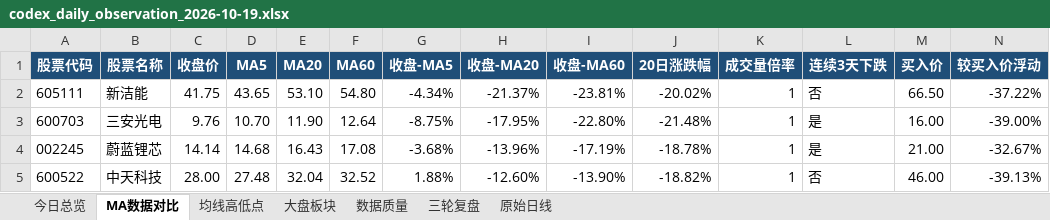
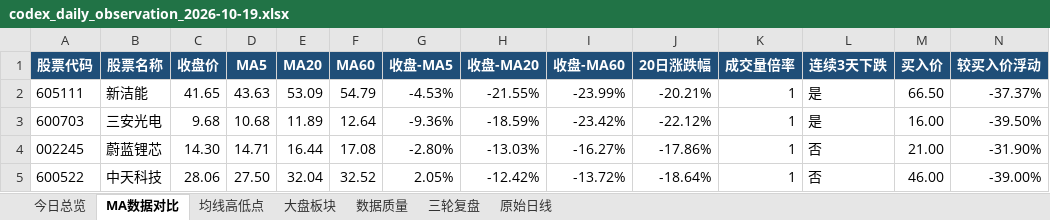
Before and after one commit to ghskb1949/a-share-dashboard, an Excel workbook: codex_daily_observation_2026-10-19.xlsx, sheet MA数据对比, drawn as a sheet; values as stored, in another font and other column widths than the file's, no borders; the diff names each change by its address in the sheet, - before the commit and + after, or states it on an @@ line.

```diff
--- a/codex_daily_observation_2026-10-19.xlsx (sheet MA数据对比)
+++ b/codex_daily_observation_2026-10-19.xlsx (sheet MA数据对比)
-C2 (收盘价): 41.75
+C2 (收盘价): 41.65
-D2 (MA5): 43.65
+D2 (MA5): 43.63
-E2 (MA20): 53.10
+E2 (MA20): 53.09
-F2 (MA60): 54.80
+F2 (MA60): 54.79
-G2 (收盘-MA5): -4.34%
+G2 (收盘-MA5): -4.53%
-H2 (收盘-MA20): -21.37%
+H2 (收盘-MA20): -21.55%
-I2 (收盘-MA60): -23.81%
+I2 (收盘-MA60): -23.99%
-J2 (20日涨跌幅): -20.02%
+J2 (20日涨跌幅): -20.21%
-L2 (连续3天下跌): 否
+L2 (连续3天下跌): 是
-N2 (较买入价浮动): -37.22%
+N2 (较买入价浮动): -37.37%
-C3 (收盘价): 9.76
+C3 (收盘价): 9.68
-D3 (MA5): 10.70
+D3 (MA5): 10.68
-E3 (MA20): 11.90
+E3 (MA20): 11.89
-G3 (收盘-MA5): -8.75%
+G3 (收盘-MA5): -9.36%
-H3 (收盘-MA20): -17.95%
+H3 (收盘-MA20): -18.59%
-I3 (收盘-MA60): -22.80%
+I3 (收盘-MA60): -23.42%
-J3 (20日涨跌幅): -21.48%
+J3 (20日涨跌幅): -22.12%
-N3 (较买入价浮动): -39.00%
+N3 (较买入价浮动): -39.50%
-C4 (收盘价): 14.14
+C4 (收盘价): 14.30
-D4 (MA5): 14.68
+D4 (MA5): 14.71
-E4 (MA20): 16.43
+E4 (MA20): 16.44
-G4 (收盘-MA5): -3.68%
+G4 (收盘-MA5): -2.80%
-H4 (收盘-MA20): -13.96%
+H4 (收盘-MA20): -13.03%
-I4 (收盘-MA60): -17.19%
+I4 (收盘-MA60): -16.27%
-J4 (20日涨跌幅): -18.78%
+J4 (20日涨跌幅): -17.86%
-L4 (连续3天下跌): 是
+L4 (连续3天下跌): 否
-N4 (较买入价浮动): -32.67%
+N4 (较买入价浮动): -31.90%
-C5 (收盘价): 28.00
+C5 (收盘价): 28.06
-D5 (MA5): 27.48
+D5 (MA5): 27.50
-G5 (收盘-MA5): 1.88%
+G5 (收盘-MA5): 2.05%
-H5 (收盘-MA20): -12.60%
+H5 (收盘-MA20): -12.42%
-I5 (收盘-MA60): -13.90%
+I5 (收盘-MA60): -13.72%
-J5 (20日涨跌幅): -18.82%
+J5 (20日涨跌幅): -18.64%
-N5 (较买入价浮动): -39.13%
+N5 (较买入价浮动): -39.00%
```
Also changed, not shown: sheet 原始日线, sheet 大盘板块, sheet 均线高低点, sheet 数据质量, sheet 今日总览, latest_report.xlsx, output/codex_daily_observation_2026-10-19.xlsx, 2 other files.
